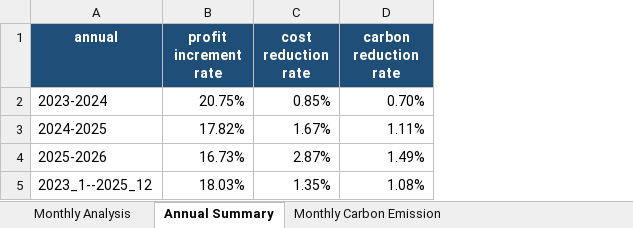
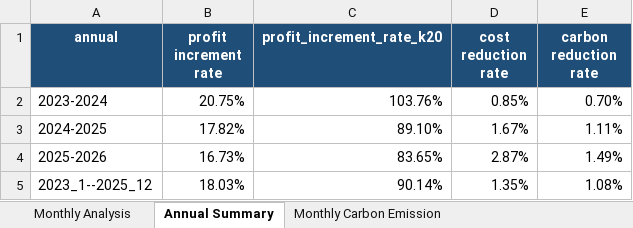
Before and after one commit to SCWang01/Open_Battery_Code, an Excel workbook: Figure_Plot/figure_plot_4_d/analysis_202301_202512.xlsx, sheet Annual Summary, drawn as a sheet; values as stored, in another font and other column widths than the file's, no borders; the diff names each change by its address in the sheet, - before the commit and + after, or states it on an @@ line.

Commit message:
Save_figure_update

```diff
--- a/Figure_Plot/figure_plot_4_d/analysis_202301_202512.xlsx (sheet Annual Summary)
+++ b/Figure_Plot/figure_plot_4_d/analysis_202301_202512.xlsx (sheet Annual Summary)
+column C (profit_increment_rate_k20), rows 2-5: 103.76% | 89.10% | 83.65% | 90.14%
```
Also changed, not shown: sheet Monthly Analysis, Results/analysis_202301_202512.xlsx, 11 other files.
